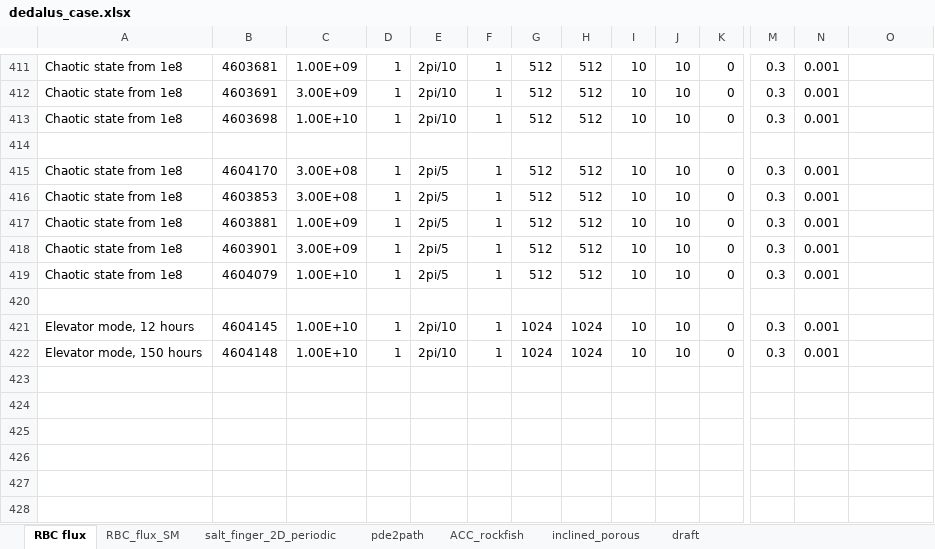
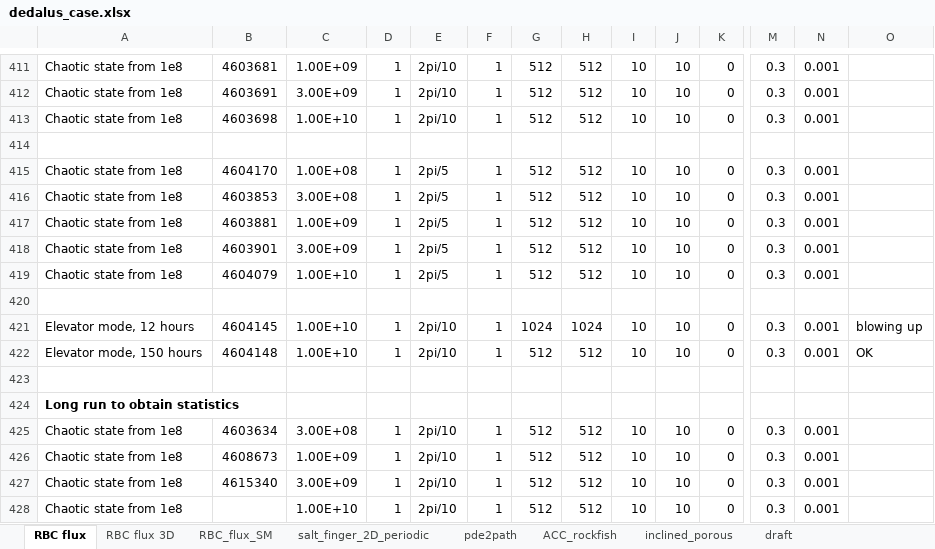
Before and after one commit to cliu124/dedalus_main, an Excel workbook: dedalus_case.xlsx, sheet RBC flux, drawn as a sheet; only a part is shown, gaps mark what is left out; values as stored, in another font and other column widths than the file's, no borders; rows hold the shown columns only; the diff names each change by its address in the sheet, - before the commit and + after, or states it on an @@ line.

```diff
--- a/dedalus_case.xlsx (sheet RBC flux)
+++ b/dedalus_case.xlsx (sheet RBC flux)
+sheet tab: RBC flux 3D
-C415: 3.00E+08
+C415: 1.00E+08
-O421: (empty)
+O421: blowing up
-G422: 1024
+G422: 512
-H422: 1024
+H422: 512
-O422: (empty)
+O422: OK
+row 423: (empty)
+row 424: Long run to obtain statistics
+row 425: Chaotic state from 1e8 | 4603634 | 3.00E+08 | 1 | 2pi/10 | 1 | 512 | 512 | 10 | 10 | 0 | 0.3 | 0.001
+row 426: Chaotic state from 1e8 | 4608673 | 1.00E+09 | 1 | 2pi/10 | 1 | 512 | 512 | 10 | 10 | 0 | 0.3 | 0.001
+row 427: Chaotic state from 1e8 | 4615340 | 3.00E+09 | 1 | 2pi/10 | 1 | 512 | 512 | 10 | 10 | 0 | 0.3 | 0.001
+row 428: Chaotic state from 1e8 |  | 1.00E+10 | 1 | 2pi/10 | 1 | 512 | 512 | 10 | 10 | 0 | 0.3 | 0.001
```
Also changed, not shown: 14 other files.
